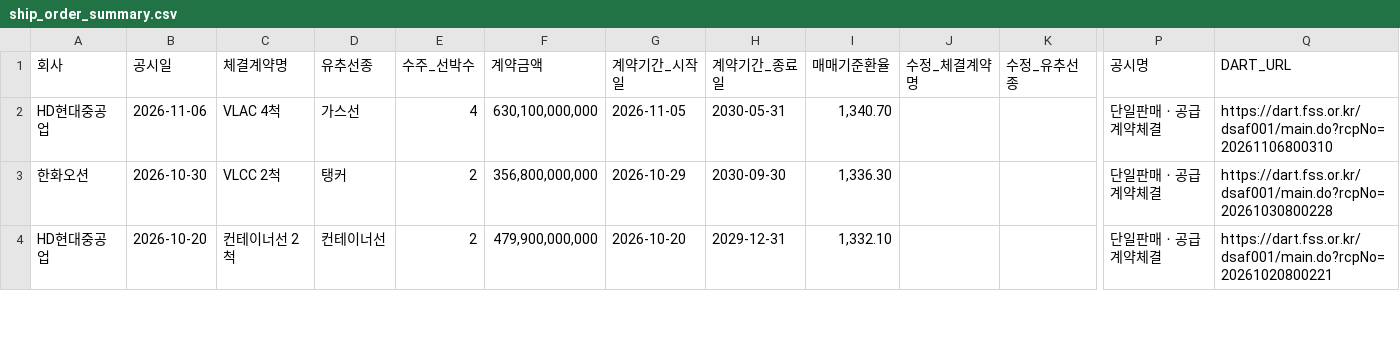
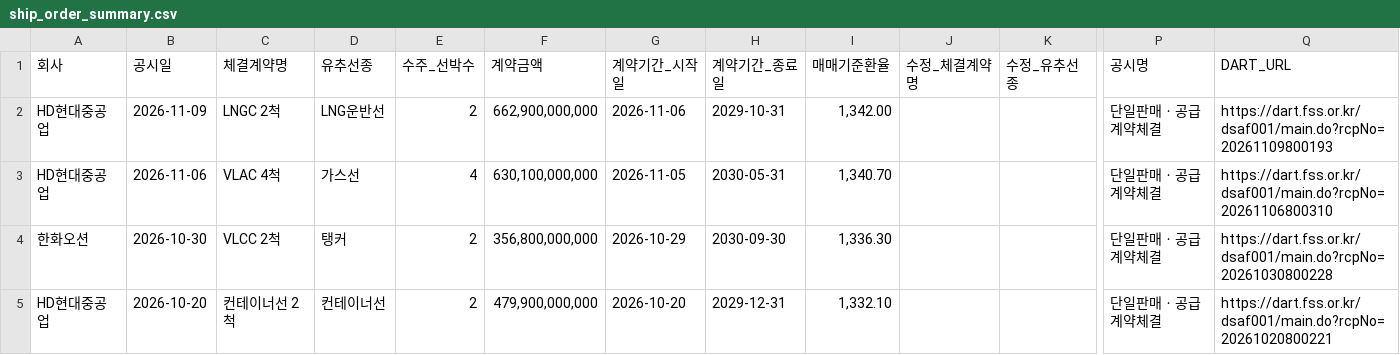
Before and after one commit to khiro37/ship-order, a CSV file: ship_order_summary.csv, drawn as a sheet; only a part is shown, gaps mark what is left out; rows hold the shown columns only; the diff names each change by its address in the sheet, - before the commit and + after, or states it on an @@ line.

```diff
--- a/ship_order_summary.csv
+++ b/ship_order_summary.csv
+row 2: HD현대중공업 | 2026-11-09 | LNGC 2척 | LNG운반선 | 2 | 662,900,000,000 | 2026-11-06 | 2029-10-31 | 1,342.00 |  |  | 단일판매ㆍ공급계약체결 | https://dart.fss.or.kr/dsaf001/main.do?rcpNo=20261109800193
```
